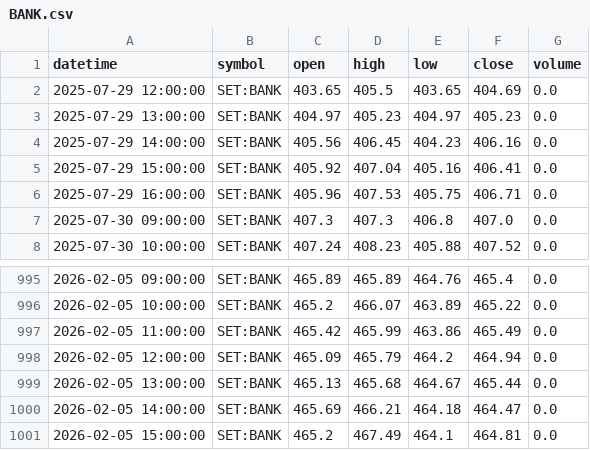
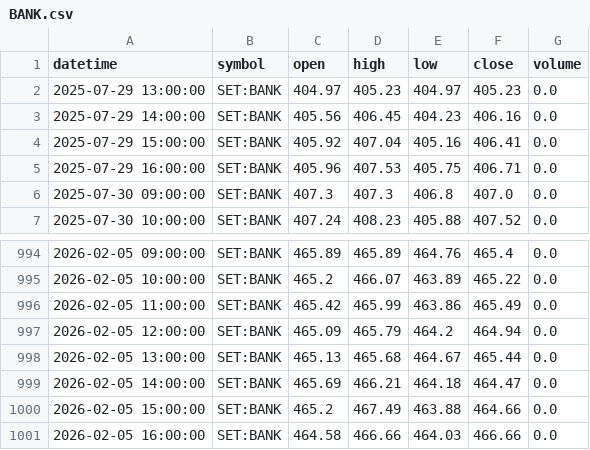
Before and after one commit to FameIllusionMaya/Relative_Rotation_Graph, a CSV file: data/1h/BANK.csv, drawn as a sheet; only a part is shown, gaps mark what is left out.

```diff
--- a/data/1h/BANK.csv
+++ b/data/1h/BANK.csv
@@ -1,3 +1,2 @@
 datetime,symbol,open,high,low,close,volume
-2025-07-29 12:00:00,SET:BANK,403.65,405.5,403.65,404.69,0.0
 2025-07-29 13:00:00,SET:BANK,404.97,405.23,404.97,405.23,0.0
@@ -1000,2 +999,3 @@ datetime,symbol,open,high,low,close,volume
 2026-02-05 14:00:00,SET:BANK,465.69,466.21,464.18,464.47,0.0
-2026-02-05 15:00:00,SET:BANK,465.2,467.49,464.1,464.81,0.0
+2026-02-05 15:00:00,SET:BANK,465.2,467.49,463.88,464.66,0.0
+2026-02-05 16:00:00,SET:BANK,464.58,466.66,464.03,466.66,0.0
```
Also changed, not shown: data/1h/COMM.csv, data/1h/CONMAT.csv, 25 other files.
